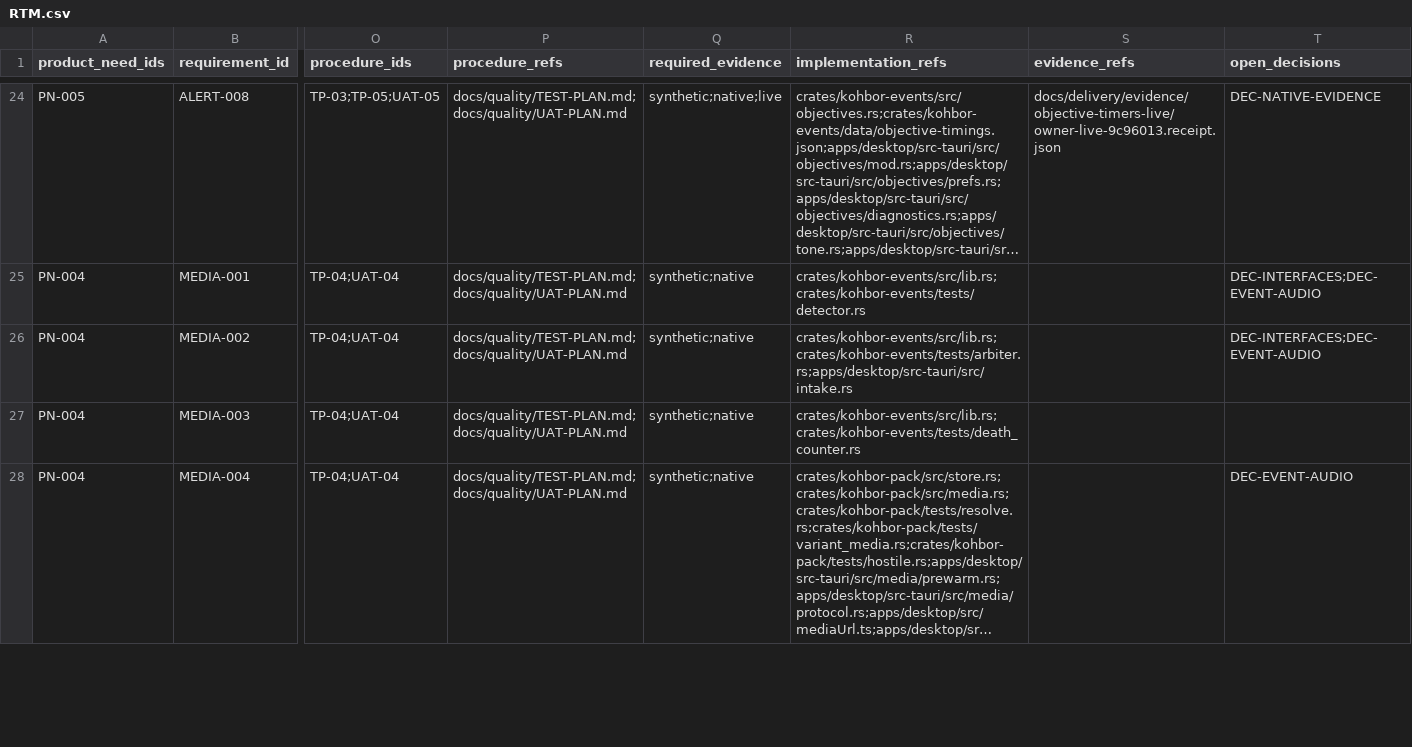
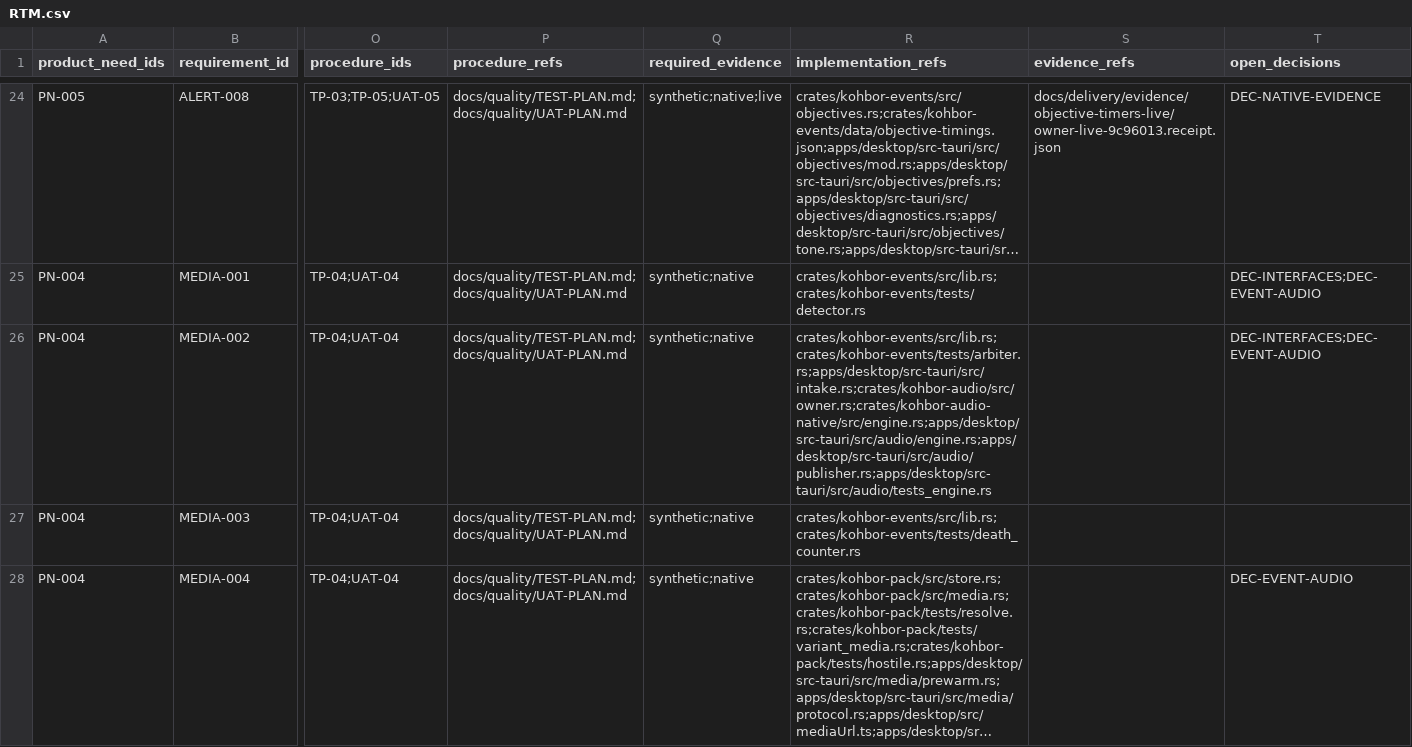
Before and after one commit to Freshair129/kohbor, a CSV file: docs/requirements/RTM.csv, drawn as a sheet; only a part is shown, gaps mark what is left out; long unchanged cells end in …; the diff names each change by its address in the sheet, - before the commit and + after, or states it on an @@ line.

```diff
--- a/docs/requirements/RTM.csv
+++ b/docs/requirements/RTM.csv
-R26 (implementation_refs): crates/kohbor-events/src/lib.rs;crates/kohbor-events/tests/arbiter.rs;apps/desktop/src-tauri/src/intake.rs
+R26 (implementation_refs): crates/kohbor-events/src/lib.rs;crates/kohbor-events/tests/arbiter.rs;apps/desktop/src-tauri/src/intake.rs;crates/kohbor-audio/src/owner.rs;crates/kohbor-audio-native/src/engine.rs;apps/desktop/src-tauri/src/audio/engine.rs;apps/desktop/src-tauri/src/audio/publisher.rs;apps/desktop/src-tauri/src/audio/tests_engine.rs
```
Also changed, not shown: 18 other files.
